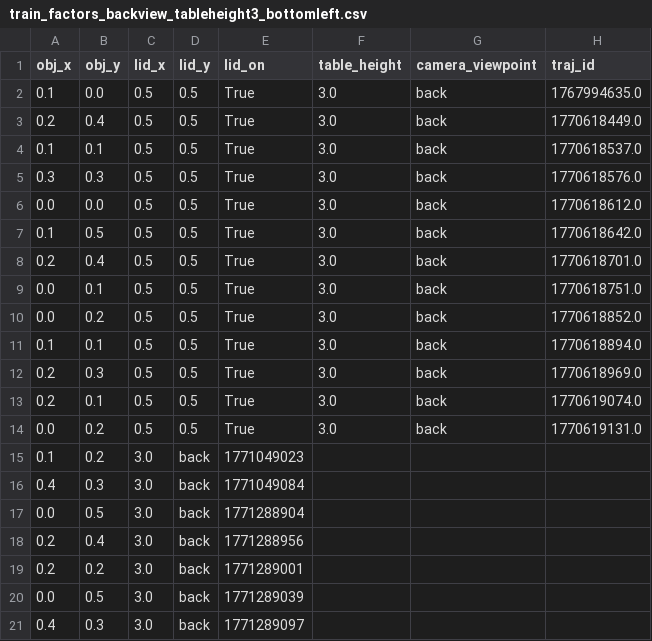
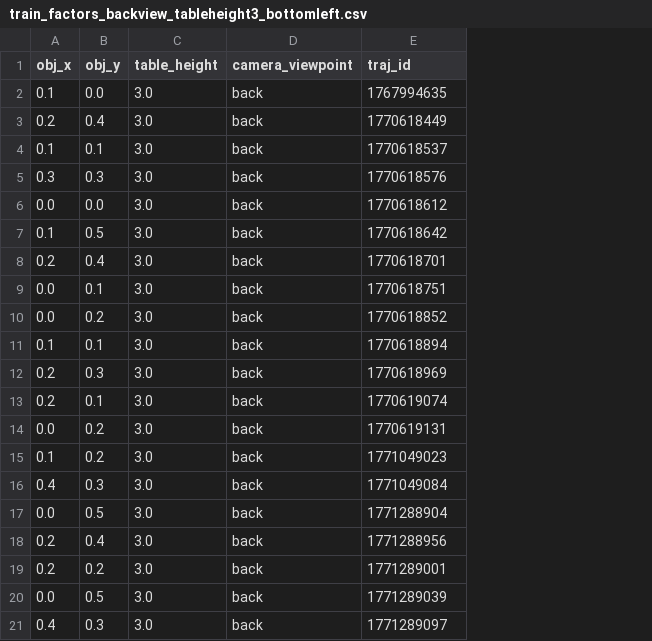
Before and after one commit to iamandrewliao/active-testing, a CSV file: points/training_data/putgreeninpot_lid_on/train_factors_backview_tableheight3_bottomleft.csv, drawn as a sheet; removed rows and columns are numbered as before the commit, all else as after; the diff names each change by its address in the sheet, - before the commit and + after, or states it on an @@ line.

```diff
--- a/points/training_data/putgreeninpot_lid_on/train_factors_backview_tableheight3_bottomleft.csv
+++ b/points/training_data/putgreeninpot_lid_on/train_factors_backview_tableheight3_bottomleft.csv
-column C (lid_x), rows 2-21: 0.5 | 0.5 | 0.5 | 0.5 | 0.5 | 0.5 | 0.5 | 0.5 | 0.5 | 0.5 | 0.5 | 0.5 | 0.5 | 3.0 | 3.0 | 3.0 | 3.0 | 3.0 | 3.0 | 3.0
-column D (lid_y), rows 2-21: 0.5 | 0.5 | 0.5 | 0.5 | 0.5 | 0.5 | 0.5 | 0.5 | 0.5 | 0.5 | 0.5 | 0.5 | 0.5 | back | back | back | back | back | back | back
-column E (lid_on), rows 2-21: True | True | True | True | True | True | True | True | True | True | True | True | True | 1771049023 | 1771049084 | 1771288904 | 1771288956 | 1771289001 | 1771289039 | 1771289097
-E2 (traj_id): 1767994635.0
+E2 (traj_id): 1767994635
-E3 (traj_id): 1770618449.0
+E3 (traj_id): 1770618449
-E4 (traj_id): 1770618537.0
+E4 (traj_id): 1770618537
-E5 (traj_id): 1770618576.0
+E5 (traj_id): 1770618576
-E6 (traj_id): 1770618612.0
+E6 (traj_id): 1770618612
-E7 (traj_id): 1770618642.0
+E7 (traj_id): 1770618642
-E8 (traj_id): 1770618701.0
+E8 (traj_id): 1770618701
-E9 (traj_id): 1770618751.0
+E9 (traj_id): 1770618751
-E10 (traj_id): 1770618852.0
+E10 (traj_id): 1770618852
-E11 (traj_id): 1770618894.0
+E11 (traj_id): 1770618894
-E12 (traj_id): 1770618969.0
+E12 (traj_id): 1770618969
-E13 (traj_id): 1770619074.0
+E13 (traj_id): 1770619074
-E14 (traj_id): 1770619131.0
+E14 (traj_id): 1770619131
-C15:C21 (table_height): (empty)
+C15:C21 (table_height): 3.0
-D15:D21 (camera_viewpoint): (empty)
+D15:D21 (camera_viewpoint): back
-E15 (traj_id): (empty)
+E15 (traj_id): 1771049023
-E16 (traj_id): (empty)
+E16 (traj_id): 1771049084
-E17 (traj_id): (empty)
+E17 (traj_id): 1771288904
-E18 (traj_id): (empty)
+E18 (traj_id): 1771288956
-E19 (traj_id): (empty)
+E19 (traj_id): 1771289001
-E20 (traj_id): (empty)
+E20 (traj_id): 1771289039
-E21 (traj_id): (empty)
+E21 (traj_id): 1771289097
```
Also changed, not shown: points/training_data/putgreeninpot_lid_on/train_factors_backview_tableheight1_bottomleft.csv, points/training_data/putgreeninpot_lid_on/train_factors_backview_tableheight1_topright.csv, 25 other files.
